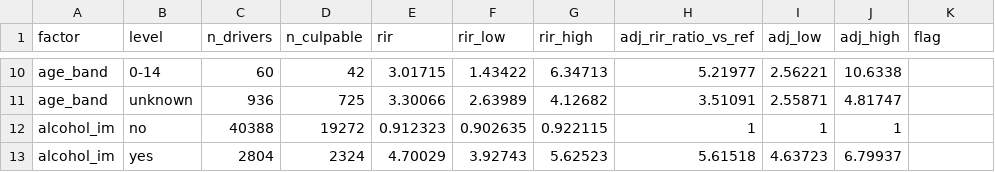
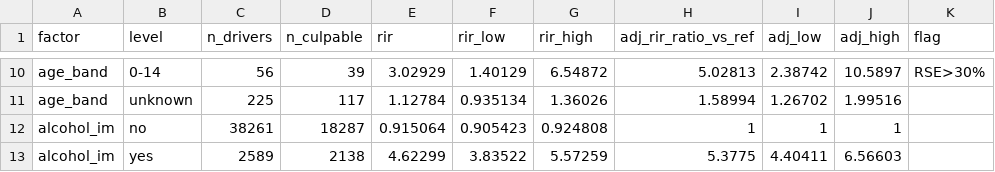
Before and after one commit to RAHV-FB/nhtsa-stats-US, a CSV file: outputs/tables/exposure/relative_involvement_ka.csv, drawn as a sheet; only a part is shown, gaps mark what is left out; the diff covers the shown part only; the diff names each change by its address in the sheet, - before the commit and + after, or states it on an @@ line.

```diff
--- a/outputs/tables/exposure/relative_involvement_ka.csv
+++ b/outputs/tables/exposure/relative_involvement_ka.csv
-C10 (n_drivers): 60
+C10 (n_drivers): 56
-D10 (n_culpable): 42
+D10 (n_culpable): 39
-E10 (rir): 3.01715
+E10 (rir): 3.02929
-F10 (rir_low): 1.43422
+F10 (rir_low): 1.40129
-G10 (rir_high): 6.34713
+G10 (rir_high): 6.54872
-H10 (adj_rir_ratio_vs_ref): 5.21977
+H10 (adj_rir_ratio_vs_ref): 5.02813
-I10 (adj_low): 2.56221
+I10 (adj_low): 2.38742
-J10 (adj_high): 10.6338
+J10 (adj_high): 10.5897
-K10 (flag): (empty)
+K10 (flag): RSE>30%
-C11 (n_drivers): 936
+C11 (n_drivers): 225
-D11 (n_culpable): 725
+D11 (n_culpable): 117
-E11 (rir): 3.30066
+E11 (rir): 1.12784
-F11 (rir_low): 2.63989
+F11 (rir_low): 0.935134
-G11 (rir_high): 4.12682
+G11 (rir_high): 1.36026
-H11 (adj_rir_ratio_vs_ref): 3.51091
+H11 (adj_rir_ratio_vs_ref): 1.58994
-I11 (adj_low): 2.55871
+I11 (adj_low): 1.26702
-J11 (adj_high): 4.81747
+J11 (adj_high): 1.99516
-C12 (n_drivers): 40388
+C12 (n_drivers): 38261
-D12 (n_culpable): 19272
+D12 (n_culpable): 18287
-E12 (rir): 0.912323
+E12 (rir): 0.915064
-F12 (rir_low): 0.902635
+F12 (rir_low): 0.905423
-G12 (rir_high): 0.922115
+G12 (rir_high): 0.924808
-C13 (n_drivers): 2804
+C13 (n_drivers): 2589
-D13 (n_culpable): 2324
+D13 (n_culpable): 2138
-E13 (rir): 4.70029
+E13 (rir): 4.62299
-F13 (rir_low): 3.92743
+F13 (rir_low): 3.83522
-G13 (rir_high): 5.62523
+G13 (rir_high): 5.57259
-H13 (adj_rir_ratio_vs_ref): 5.61518
+H13 (adj_rir_ratio_vs_ref): 5.3775
-I13 (adj_low): 4.63723
+I13 (adj_low): 4.40411
-J13 (adj_high): 6.79937
+J13 (adj_high): 6.56603
```
Also changed, not shown: 61 edited cells elsewhere in this file, outputs/tables/exposure/relative_involvement.csv, outputs/tables/exposure/relative_involvement_charge_based.csv, 12 other files.
